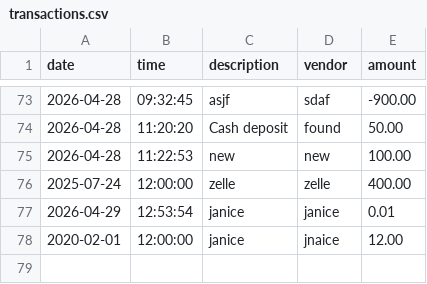
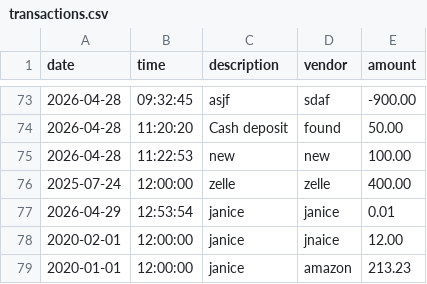
Before and after one commit to yu26s9-janiceescobar/safe-ledger, a CSV file: data/transactions.csv, drawn as a sheet; only a part is shown, gaps mark what is left out; the diff names each change by its address in the sheet, - before the commit and + after, or states it on an @@ line.

```diff
--- a/data/transactions.csv
+++ b/data/transactions.csv
+row 79: 2020-01-01 | 12:00:00 | janice | amazon | 213.23
```
Also changed, not shown: 2 other files.
